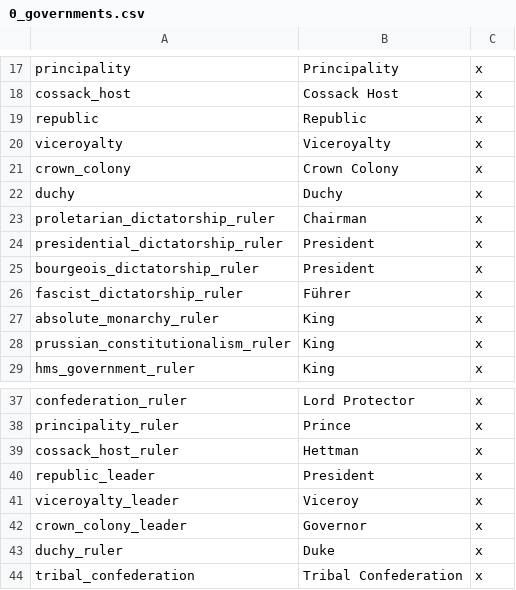
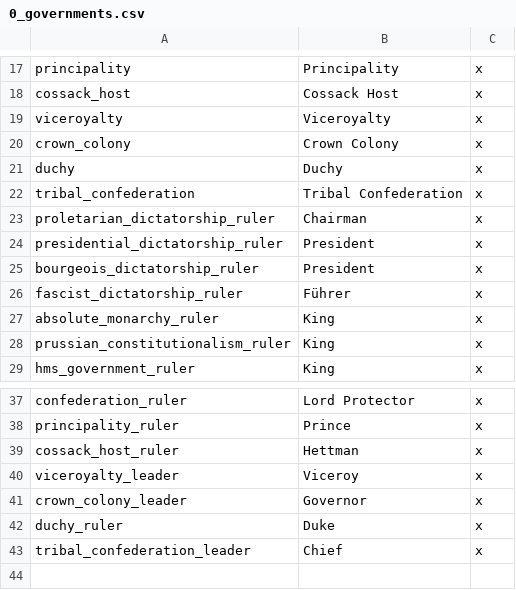
Before and after one commit to Rainbow-Goat/Fall-of-Genghis, a CSV file: RainbowMod/localisation/0_governments.csv, drawn as a sheet; only a part is shown, gaps mark what is left out; removed rows and columns are numbered as before the commit, all else as after; the diff names each change by its address in the sheet, - before the commit and + after, or states it on an @@ line.

```diff
--- a/RainbowMod/localisation/0_governments.csv
+++ b/RainbowMod/localisation/0_governments.csv
-row 19: republic | Republic | x
+row 22: tribal_confederation | Tribal Confederation | x
-row 40: republic_leader | President | x
-A43: tribal_confederation
+A43: tribal_confederation_leader
-B43: Tribal Confederation
+B43: Chief
```
Also changed, not shown: RainbowMod/localisation/1_England_tags.csv, RainbowMod/localisation/1_Iberia_tags.csv, 38 other files.
